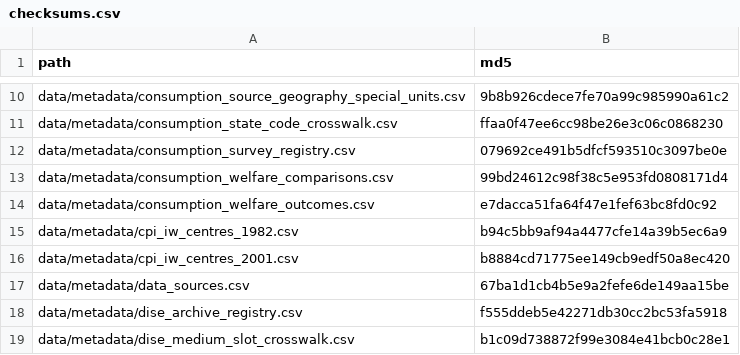
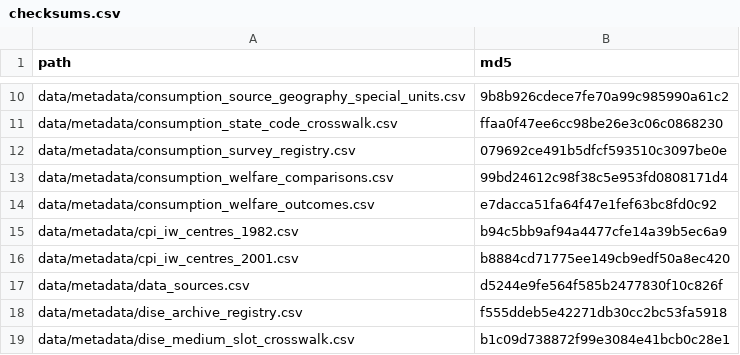
Before and after one commit to rishavbroy/emi-inequality-india, a CSV file: data/metadata/checksums.csv, drawn as a sheet; only a part is shown, gaps mark what is left out.

```diff
--- a/data/metadata/checksums.csv
+++ b/data/metadata/checksums.csv
@@ -16,3 +16,3 @@ data/metadata/cpi_iw_centres_1982.csv,b94c5bb9af94a4477cfe14a39b5ec6a9
 data/metadata/cpi_iw_centres_2001.csv,b8884cd71775ee149cb9edf50a8ec420
-data/metadata/data_sources.csv,67ba1d1cb4b5e9a2fefe6de149aa15be
+data/metadata/data_sources.csv,d5244e9fe564f585b2477830f10c826f
 data/metadata/dise_archive_registry.csv,f555ddeb5e42271db30cc2bc53fa5918
```
Also changed, not shown: data/metadata/data_sources.csv, 3 other files.
